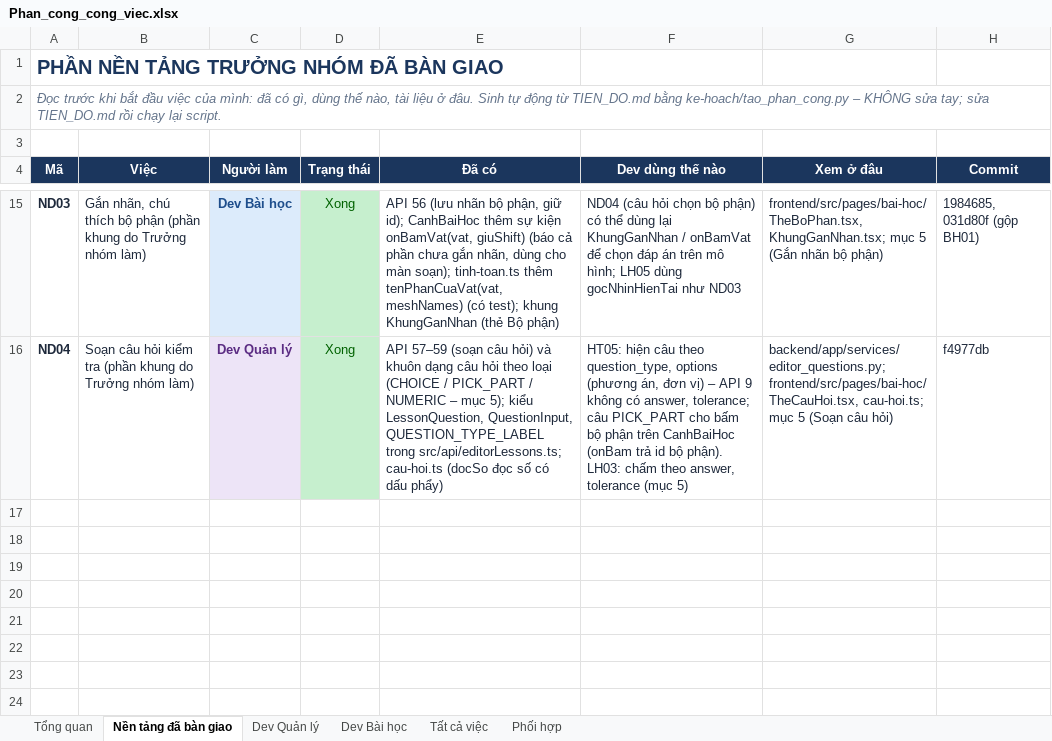
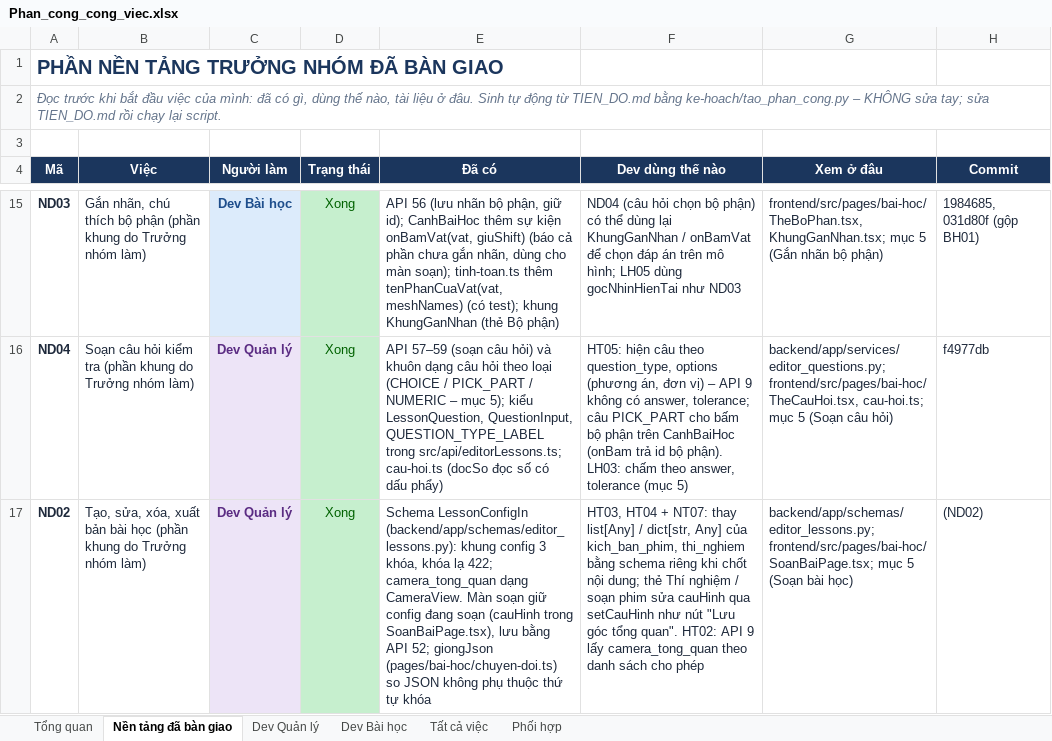
Before and after one commit to NguyenThacNam/stem3d, an Excel workbook: ke-hoach/Phan_cong_cong_viec.xlsx, sheet Nền tảng đã bàn giao, drawn as a sheet; only a part is shown, gaps mark what is left out; values as stored, in another font and other column widths than the file's, no borders; the diff names each change by its address in the sheet, - before the commit and + after, or states it on an @@ line.

```diff
--- a/ke-hoach/Phan_cong_cong_viec.xlsx (sheet Nền tảng đã bàn giao)
+++ b/ke-hoach/Phan_cong_cong_viec.xlsx (sheet Nền tảng đã bàn giao)
+row 17: ND02 | Tạo, sửa, xóa, xuất bản bài học (phần khung do Trưởng nhóm làm) | Dev Quản lý | Xong | Schema LessonConfigIn (backend/app/schemas/editor_lessons.py): khung config 3 khóa, khóa lạ 422; camera_tong_quan dạng CameraView. Màn soạn giữ config đang soạn (cauHinh trong SoanBaiPage.tsx), lưu bằng API 52; giongJson (pages/bai-hoc/chuyen-doi.ts) so JSON không phụ thuộc thứ tự khóa | HT03, HT04 + NT07: thay list[Any] / dict[str, Any] của kich_ban_phim, thi_nghiem bằng schema riêng khi chốt nội dung; thẻ Thí nghiệm / soạn phim sửa cauHinh qua setCauHinh như nút "Lưu góc tổng quan". HT02: API 9 lấy camera_tong_quan theo danh sách cho phép | backend/app/schemas/editor_lessons.py; frontend/src/pages/bai-hoc/SoanBaiPage.tsx; mục 5 (Soạn bài học) | (ND02)
```
Also changed, not shown: sheet Tổng quan, sheet Dev Quản lý, sheet Tất cả việc, sheet Dev Bài học, sheet Phối hợp, 9 other files.
